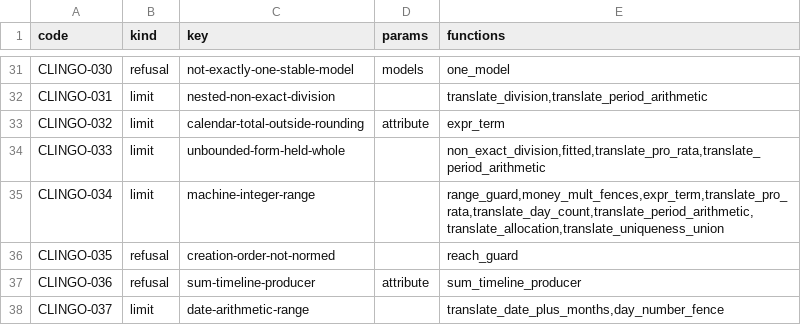
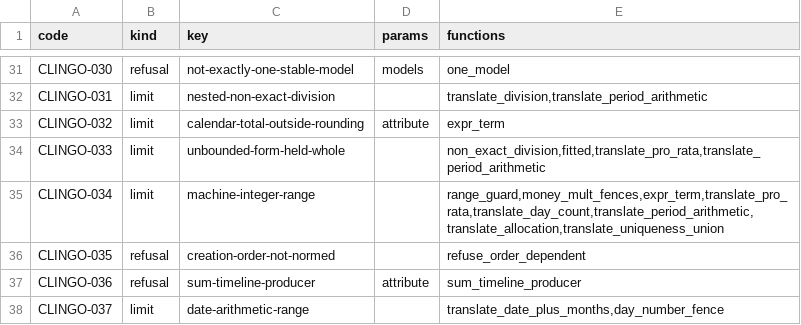
Before and after one commit to uchar-dev/uchar, a TSV file: backends/clingo/codes.tsv, drawn as a sheet; only a part is shown, gaps mark what is left out.

Commit message:
clingo: een fout die op de volgorde van gecreëerde leden hangt, weigert
De volgorde van leden die een creatie aan een bereik toevoegt is niet
genormeerd (ch. 3.9a/5.7a). De ordetweelingen gaven daar per model een
benoemde weigering naast de guard; nu weigert de vertaling met
CLINGO-035 zodra een guard leest in de matrix van een vouw over zo'n
bereik, achter een Let-barrière die zulke leden vergelijkt, of in de
waarde van een Let die daar gelezen wordt, zoals Drools de vorm weigert
(DROOLS-259). Een bereik telt als zodanig als een stap door het feittype
loopt waarin een creatie haar link of een feitcreatie haar relatie legt,
niet langer elk bereik in een document met een creatie. Een barrière die
een lezing in zo'n matrix opwerpt, telt die lezing alleen waar elke
volgorde haar bereikt (README [L3]).

```diff
--- a/backends/clingo/codes.tsv
+++ b/backends/clingo/codes.tsv
@@ -35,3 +35,3 @@ CLINGO-033	limit	unbounded-form-held-whole		non_exact_division,fitted,translate_
 CLINGO-034	limit	machine-integer-range		range_guard,money_mult_fences,expr_term,translate_pro_rata,translate_day_count,translate_period_arithmetic,translate_allocation,translate_uniqueness_union
-CLINGO-035	refusal	creation-order-not-normed		reach_guard
+CLINGO-035	refusal	creation-order-not-normed		refuse_order_dependent
 CLINGO-036	refusal	sum-timeline-producer	attribute	sum_timeline_producer
```
Also changed, not shown: 3 other files.
